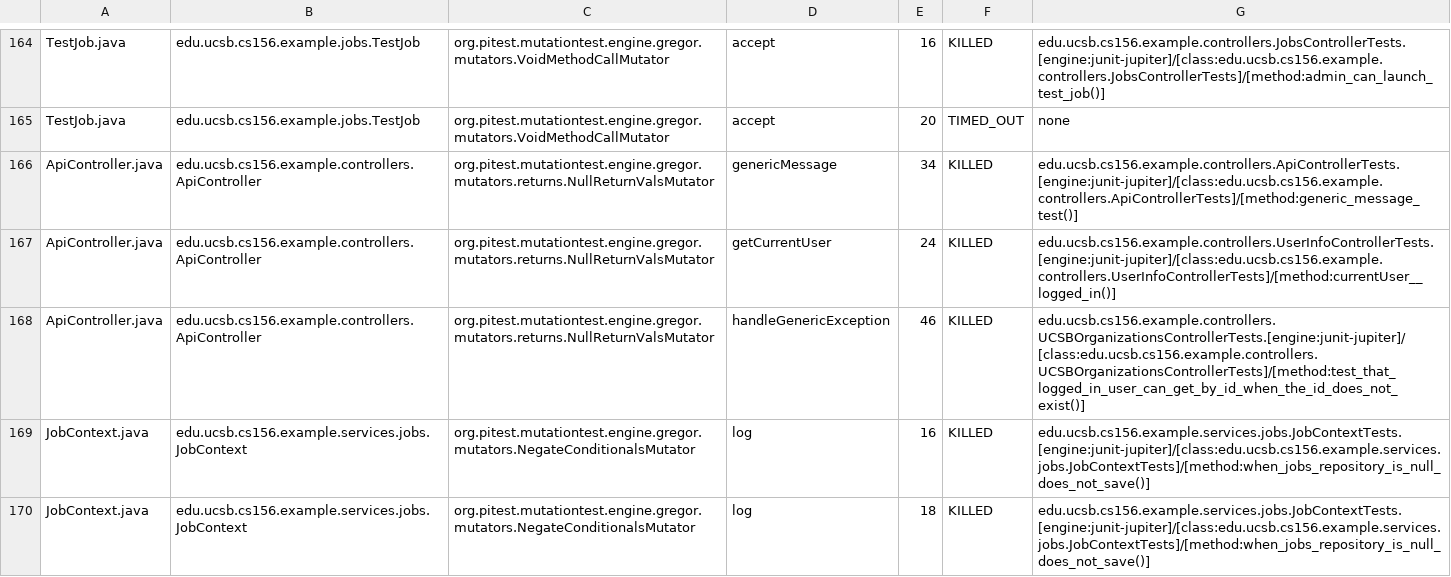
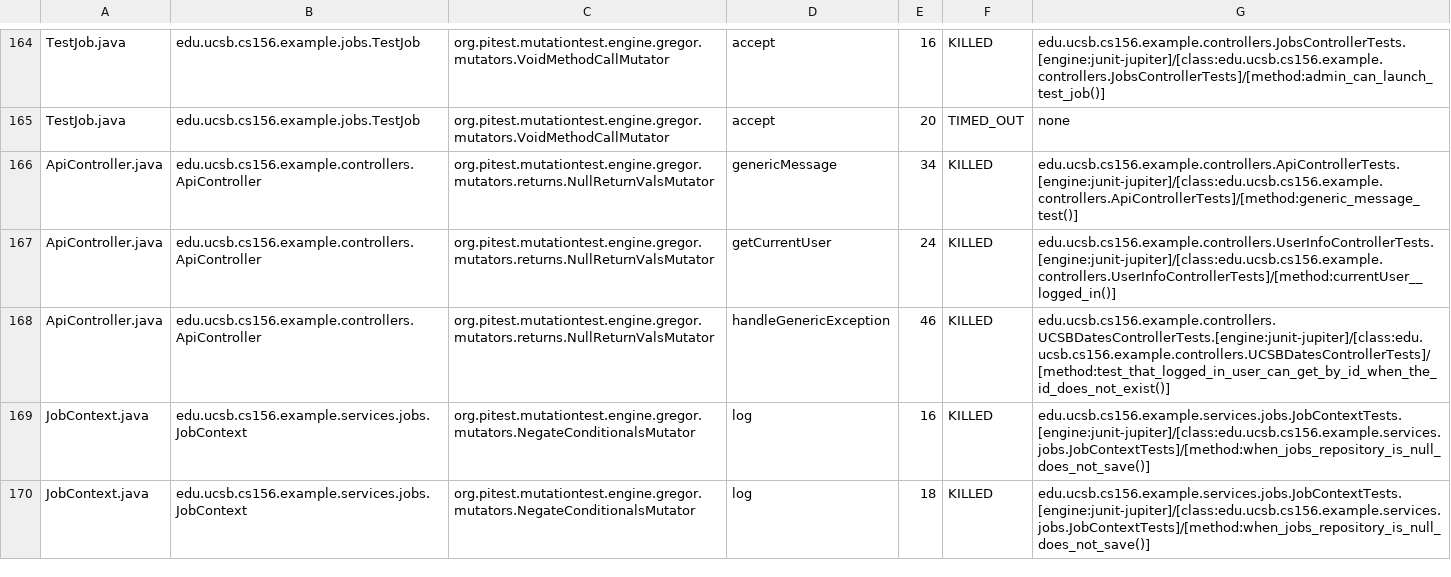
Before and after one commit to ucsb-cs156-f25/team01-f25-01, a CSV file: prs/81/pitest/mutations.csv, drawn as a sheet; only a part is shown, gaps mark what is left out.

Commit message:
Deploying to gh-pages from @ ucsb-cs156-f25/team01-f25-01@7db9f983e895ea7188c3453abb67a4e722cb1326 🚀

```diff
--- a/prs/81/pitest/mutations.csv
+++ b/prs/81/pitest/mutations.csv
@@ -167,3 +167,3 @@ ApiController.java,edu.ucsb.cs156.example.controllers.ApiController,org.pitest.m
 ApiController.java,edu.ucsb.cs156.example.controllers.ApiController,org.pitest.mutationtest.engine.gregor.mutators.returns.NullReturnValsMutator,getCurrentUser,24,KILLED,edu.ucsb.cs156.example.controllers.UserInfoControllerTests.[engine:junit-jupiter]/[class:edu.ucsb.cs156.example.controllers.UserInfoControllerTests]/[method:currentUser__logged_in()]
-ApiController.java,edu.ucsb.cs156.example.controllers.ApiController,org.pitest.mutationtest.engine.gregor.mutators.returns.NullReturnValsMutator,handleGenericException,46,KILLED,edu.ucsb.cs156.example.controllers.UCSBOrganizationsControllerTests.[engine:junit-jupiter]/[class:edu.ucsb.cs156.example.controllers.UCSBOrganizationsControllerTests]/[method:test_that_logged_in_user_can_get_by_id_when_the_id_does_not_exist()]
+ApiController.java,edu.ucsb.cs156.example.controllers.ApiController,org.pitest.mutationtest.engine.gregor.mutators.returns.NullReturnValsMutator,handleGenericException,46,KILLED,edu.ucsb.cs156.example.controllers.UCSBDatesControllerTests.[engine:junit-jupiter]/[class:edu.ucsb.cs156.example.controllers.UCSBDatesControllerTests]/[method:test_that_logged_in_user_can_get_by_id_when_the_id_does_not_exist()]
 JobContext.java,edu.ucsb.cs156.example.services.jobs.JobContext,org.pitest.mutationtest.engine.gregor.mutators.NegateConditionalsMutator,log,16,KILLED,edu.ucsb.cs156.example.services.jobs.JobContextTests.[engine:junit-jupiter]/[class:edu.ucsb.cs156.example.services.jobs.JobContextTests]/[method:when_jobs_repository_is_null_does_not_save()]
```
Also changed, not shown: 22 other files.
